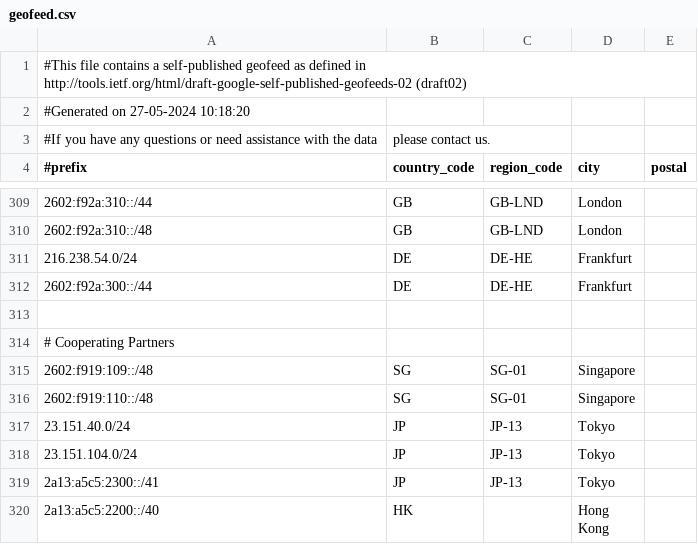
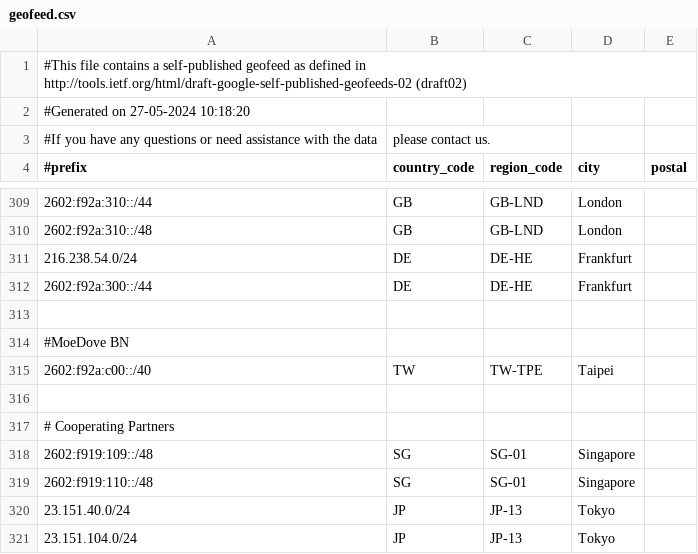
Before and after one commit to MoeDove-LLC/WEB, a CSV file: geofeed.csv, drawn as a sheet; only a part is shown, gaps mark what is left out; the shorter side is filled out with more unchanged rows.

Commit message:
Update geofeed.csv

```diff
--- a/geofeed.csv
+++ b/geofeed.csv
@@ -313,2 +313,5 @@
 
+#MoeDove BN
+2602:f92a:c00::/40,TW,TW-TPE,Taipei,
+
 # Cooperating Partners
```
